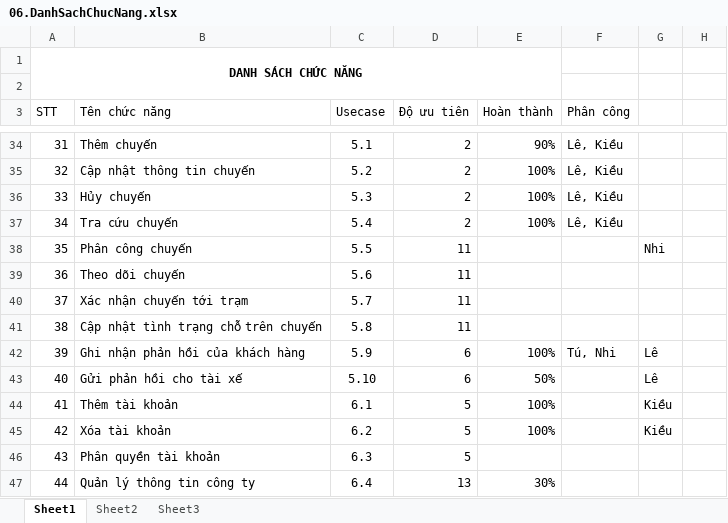
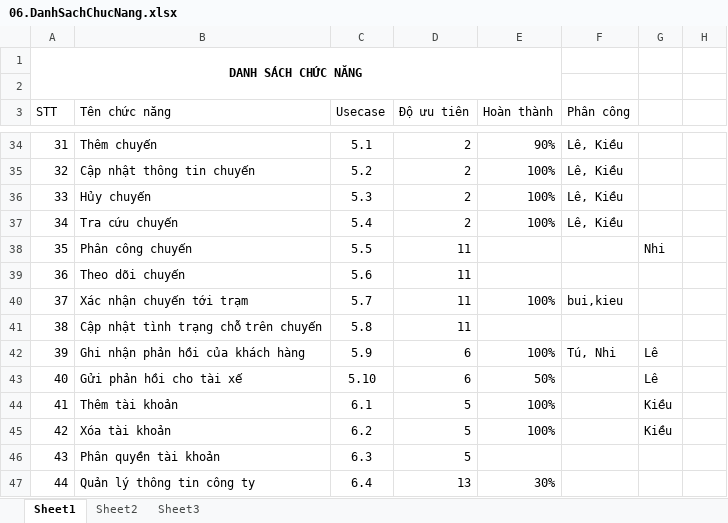
Before and after one commit to dragonlong206/genius-ptudweb, an Excel workbook: 01.Requirement/06.DanhSachChucNang.xlsx, sheet Sheet1, drawn as a sheet; only a part is shown, gaps mark what is left out; values as stored, in another font and other column widths than the file's, no borders; conditional formats and table styles not drawn; the diff names each change by its address in the sheet, - before the commit and + after, or states it on an @@ line.

```diff
--- a/01.Requirement/06.DanhSachChucNang.xlsx (sheet Sheet1)
+++ b/01.Requirement/06.DanhSachChucNang.xlsx (sheet Sheet1)
-E40 (Hoàn thành): (empty)
+E40 (Hoàn thành): 100%
-F40 (Phân công): (empty)
+F40 (Phân công): bui,kieu
```
